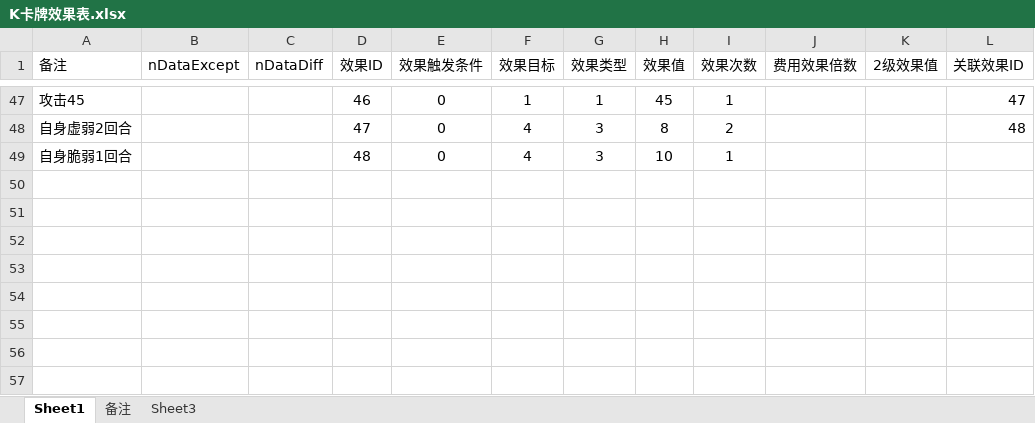
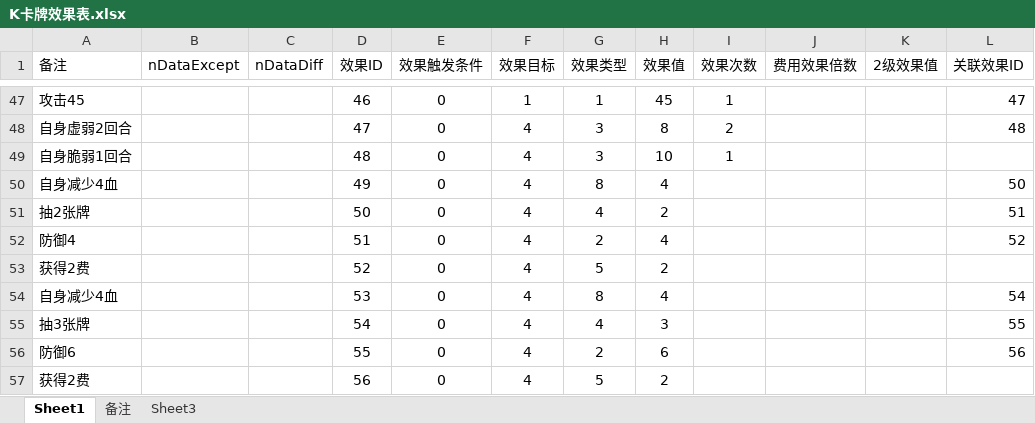
Before and after one commit to tiance7/CardDoc, an Excel workbook: excel/K卡牌效果表.xlsx, sheet Sheet1, drawn as a sheet; only a part is shown, gaps mark what is left out; values as stored, in another font and other column widths than the file's, no borders; table styles not drawn; the diff names each change by its address in the sheet, - before the commit and + after, or states it on an @@ line.

```diff
--- a/excel/K卡牌效果表.xlsx (sheet Sheet1)
+++ b/excel/K卡牌效果表.xlsx (sheet Sheet1)
+row 50: 自身减少4血 |  |  | 49 | 0 | 4 | 8 | 4 |  |  |  | 50
+row 51: 抽2张牌 |  |  | 50 | 0 | 4 | 4 | 2 |  |  |  | 51
+row 52: 防御4 |  |  | 51 | 0 | 4 | 2 | 4 |  |  |  | 52
+row 53: 获得2费 |  |  | 52 | 0 | 4 | 5 | 2
+row 54: 自身减少4血 |  |  | 53 | 0 | 4 | 8 | 4 |  |  |  | 54
+row 55: 抽3张牌 |  |  | 54 | 0 | 4 | 4 | 3 |  |  |  | 55
+row 56: 防御6 |  |  | 55 | 0 | 4 | 2 | 6 |  |  |  | 56
+row 57: 获得2费 |  |  | 56 | 0 | 4 | 5 | 2
```
Also changed, not shown: doc/牌库.xlsx, excel/K卡牌表.xlsx.
